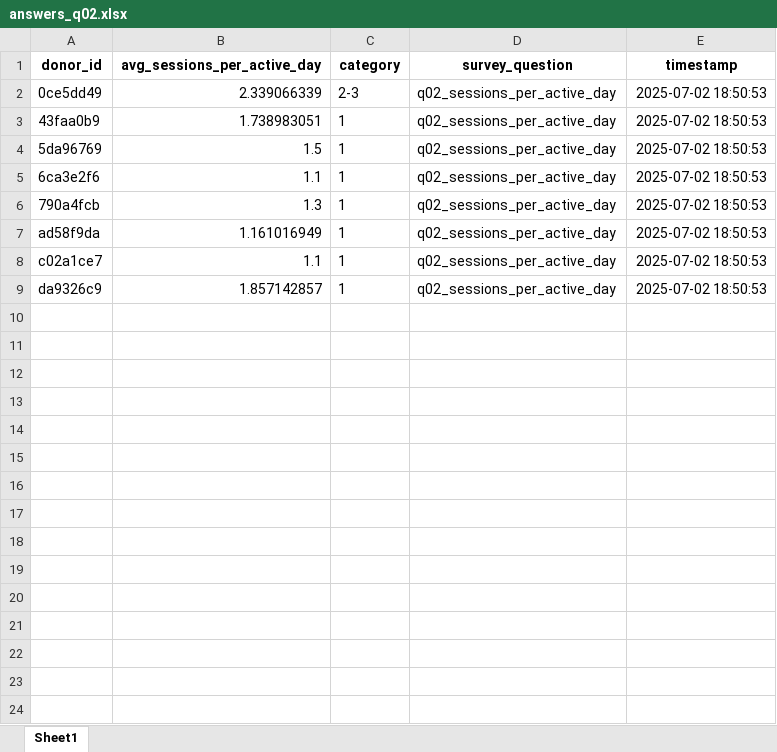
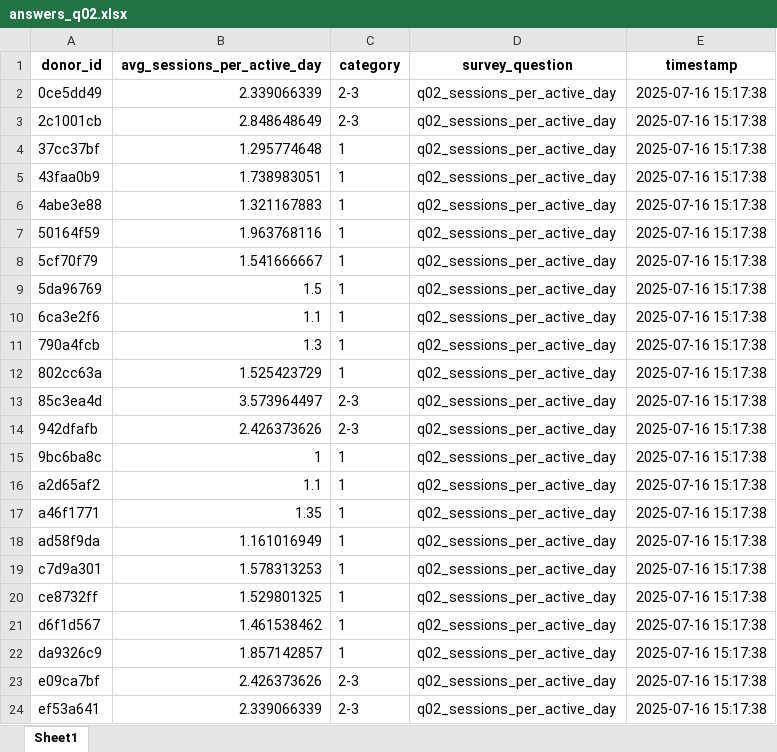
Before and after one commit to QV25/github-repo, an Excel workbook: results/answers_q02.xlsx, sheet Sheet1, drawn as a sheet; values as stored, in another font and other column widths than the file's, no borders; addresses are those after the commit; the diff names each change by its address in the sheet, - before the commit and + after, or states it on an @@ line.

Commit message:
Re-parse data & regenerate all survey-answer sheets

```diff
--- a/results/answers_q02.xlsx (sheet Sheet1)
+++ b/results/answers_q02.xlsx (sheet Sheet1)
-E2 (timestamp): 2025-07-02 18:50:53
+E2 (timestamp): 2025-07-16 15:17:38
+row 3: 2c1001cb | 2.848648649 | 2-3 | q02_sessions_per_active_day | 2025-07-16 15:17:38
+row 4: 37cc37bf | 1.295774648 | 1 | q02_sessions_per_active_day | 2025-07-16 15:17:38
-E5 (timestamp): 2025-07-02 18:50:53
+E5 (timestamp): 2025-07-16 15:17:38
+row 6: 4abe3e88 | 1.321167883 | 1 | q02_sessions_per_active_day | 2025-07-16 15:17:38
+row 7: 50164f59 | 1.963768116 | 1 | q02_sessions_per_active_day | 2025-07-16 15:17:38
+row 8: 5cf70f79 | 1.541666667 | 1 | q02_sessions_per_active_day | 2025-07-16 15:17:38
-E9:E11 (timestamp): 2025-07-02 18:50:53
+E9:E11 (timestamp): 2025-07-16 15:17:38
+row 12: 802cc63a | 1.525423729 | 1 | q02_sessions_per_active_day | 2025-07-16 15:17:38
+row 13: 85c3ea4d | 3.573964497 | 2-3 | q02_sessions_per_active_day | 2025-07-16 15:17:38
+row 14: 942dfafb | 2.426373626 | 2-3 | q02_sessions_per_active_day | 2025-07-16 15:17:38
+row 15: 9bc6ba8c | 1 | 1 | q02_sessions_per_active_day | 2025-07-16 15:17:38
+row 16: a2d65af2 | 1.1 | 1 | q02_sessions_per_active_day | 2025-07-16 15:17:38
+row 17: a46f1771 | 1.35 | 1 | q02_sessions_per_active_day | 2025-07-16 15:17:38
-E18:E19 (timestamp): 2025-07-02 18:50:53
+E18:E19 (timestamp): 2025-07-16 15:17:38
-A19 (donor_id): c02a1ce7
+A19 (donor_id): c7d9a301
-B19 (avg_sessions_per_active_day): 1.1
+B19 (avg_sessions_per_active_day): 1.578313253
+row 20: ce8732ff | 1.529801325 | 1 | q02_sessions_per_active_day | 2025-07-16 15:17:38
+row 21: d6f1d567 | 1.461538462 | 1 | q02_sessions_per_active_day | 2025-07-16 15:17:38
-E22 (timestamp): 2025-07-02 18:50:53
+E22 (timestamp): 2025-07-16 15:17:38
+row 23: e09ca7bf | 2.426373626 | 2-3 | q02_sessions_per_active_day | 2025-07-16 15:17:38
+row 24: ef53a641 | 2.339066339 | 2-3 | q02_sessions_per_active_day | 2025-07-16 15:17:38
```
Also changed, not shown: results/answers_q01.xlsx, results/answers_q07.xlsx, 21 other files.
